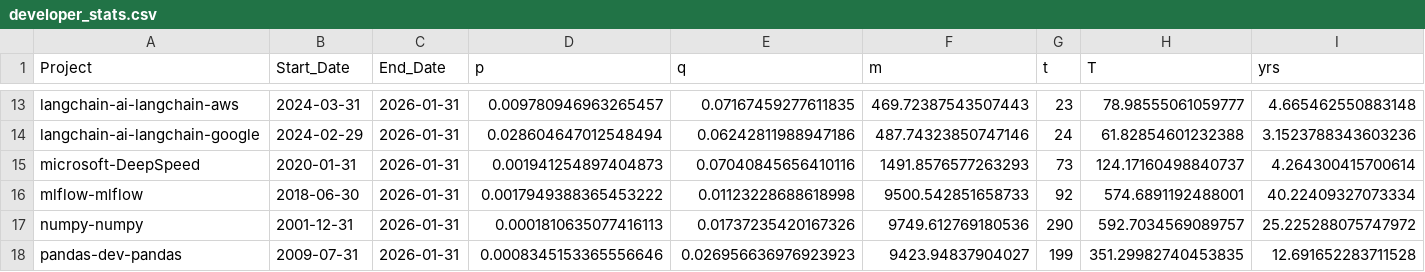
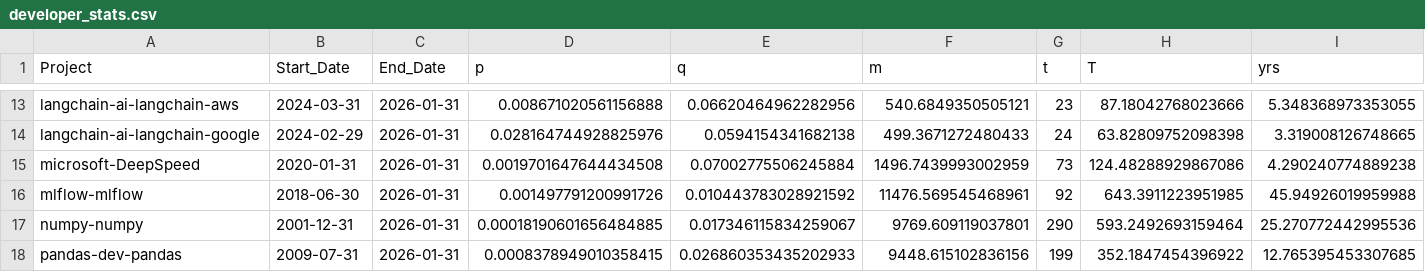
Before and after one commit to srdas/oss-lifecycle, a CSV file: notebooks/results/developer_stats.csv, drawn as a sheet; only a part is shown, gaps mark what is left out; the diff covers the shown part only; the diff names each change by its address in the sheet, - before the commit and + after, or states it on an @@ line.

```diff
--- a/notebooks/results/developer_stats.csv
+++ b/notebooks/results/developer_stats.csv
-D13 (p): 0.009780946963265457
+D13 (p): 0.008671020561156888
-E13 (q): 0.07167459277611835
+E13 (q): 0.06620464962282956
-F13 (m): 469.72387543507443
+F13 (m): 540.6849350505121
-H13 (T): 78.98555061059777
+H13 (T): 87.18042768023666
-I13 (yrs): 4.665462550883148
+I13 (yrs): 5.348368973353055
-D14 (p): 0.028604647012548494
+D14 (p): 0.028164744928825976
-E14 (q): 0.06242811988947186
+E14 (q): 0.0594154341682138
-F14 (m): 487.74323850747146
+F14 (m): 499.3671272480433
-H14 (T): 61.82854601232388
+H14 (T): 63.82809752098398
-I14 (yrs): 3.1523788343603236
+I14 (yrs): 3.319008126748665
-D15 (p): 0.001941254897404873
+D15 (p): 0.0019701647644434508
-E15 (q): 0.07040845656410116
+E15 (q): 0.07002775506245884
-F15 (m): 1491.8576577263293
+F15 (m): 1496.7439993002959
-H15 (T): 124.17160498840737
+H15 (T): 124.48288929867086
-I15 (yrs): 4.264300415700614
+I15 (yrs): 4.290240774889238
-D16 (p): 0.0017949388365453222
+D16 (p): 0.001497791200991726
-E16 (q): 0.01123228688618998
+E16 (q): 0.010443783028921592
-F16 (m): 9500.542851658733
+F16 (m): 11476.569545468961
-H16 (T): 574.6891192488001
+H16 (T): 643.3911223951985
-I16 (yrs): 40.22409327073334
+I16 (yrs): 45.94926019959988
-D17 (p): 0.0001810635077416113
+D17 (p): 0.00018190601656484885
-E17 (q): 0.01737235420167326
+E17 (q): 0.017346115834259067
-F17 (m): 9749.612769180536
+F17 (m): 9769.609119037801
-H17 (T): 592.7034569089757
+H17 (T): 593.2492693159464
-I17 (yrs): 25.225288075747972
+I17 (yrs): 25.270772442995536
-D18 (p): 0.0008345153365556646
+D18 (p): 0.0008378949010358415
-E18 (q): 0.026956636976923923
+E18 (q): 0.026860353435202933
-F18 (m): 9423.94837904027
+F18 (m): 9448.615102836156
-H18 (T): 351.29982740453835
+H18 (T): 352.1847454396922
-I18 (yrs): 12.691652283711528
+I18 (yrs): 12.765395453307685
```
Also changed, not shown: 60 edited cells elsewhere in this file, data/pytorch-pytorch-monthly.csv, 51 other files.
